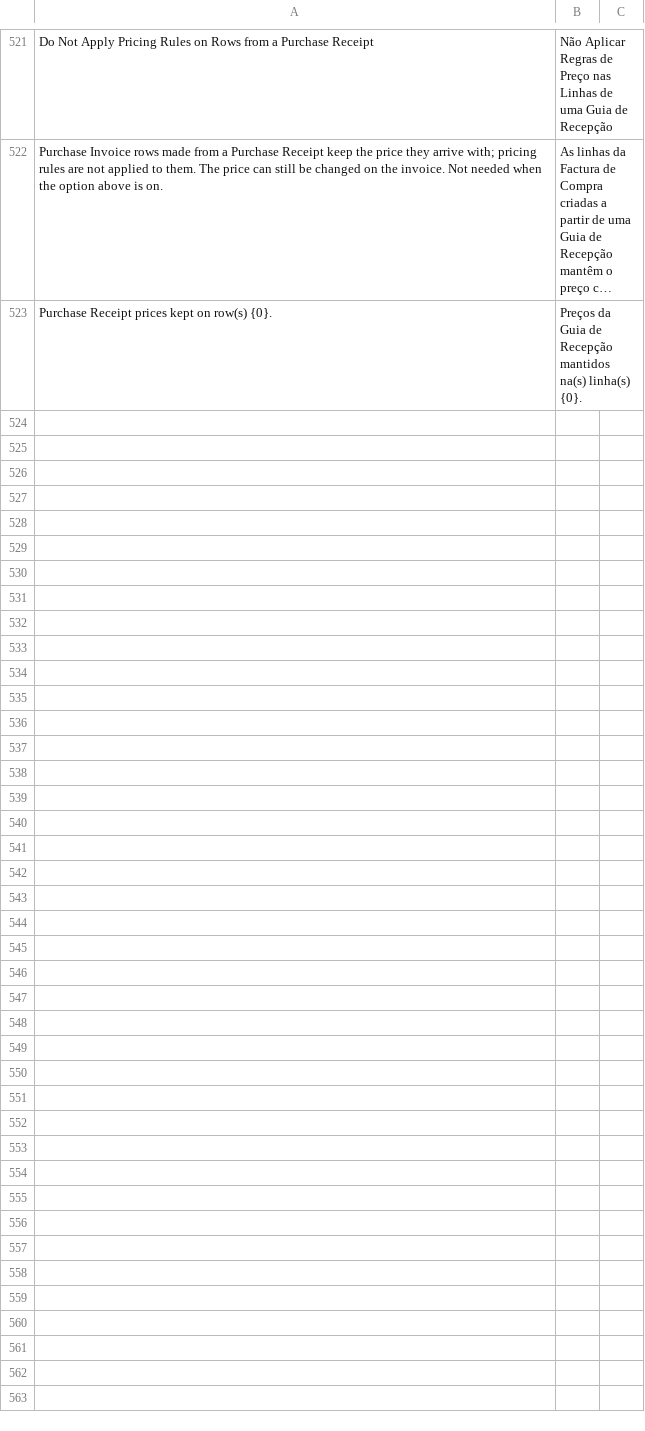
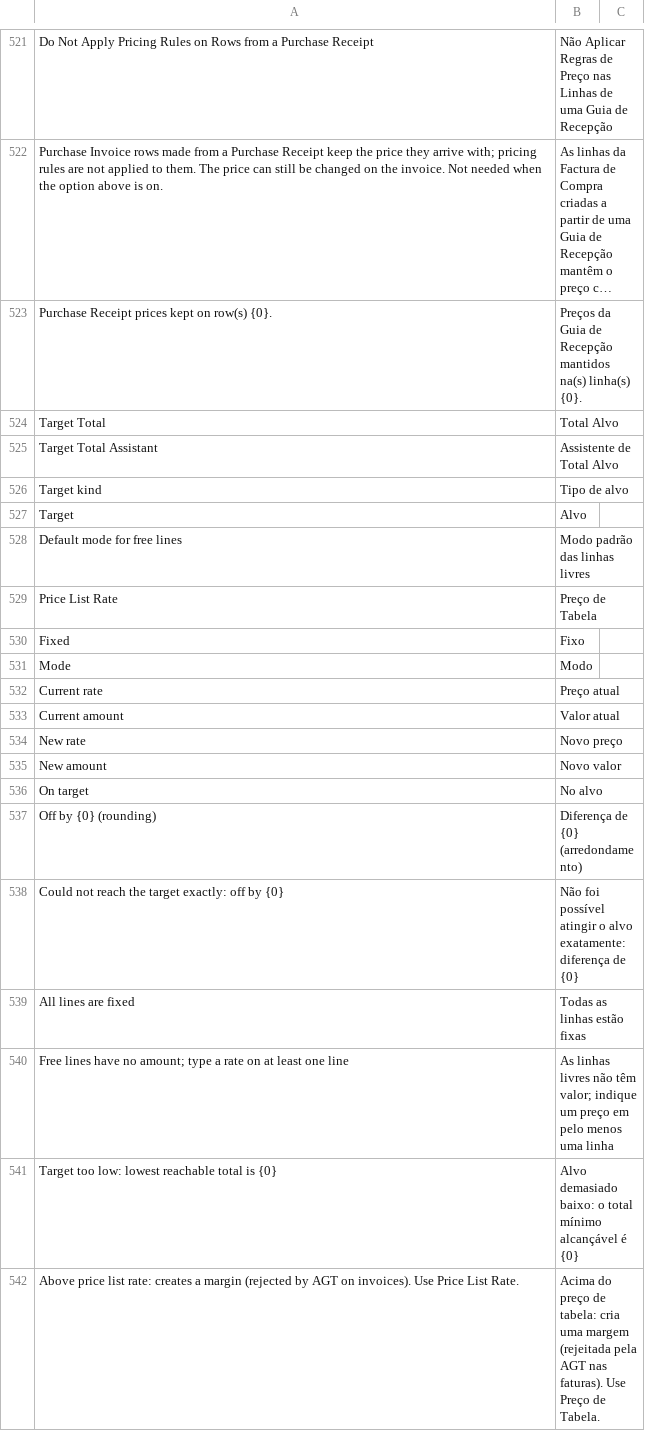
Before and after one commit to Chokor1/isoft_customization, a CSV file: isoft_customization/translations/pt.csv, drawn as a sheet; only a part is shown, gaps mark what is left out; long unchanged cells end in …; the diff names each change by its address in the sheet, - before the commit and + after, or states it on an @@ line.

```diff
--- a/isoft_customization/translations/pt.csv
+++ b/isoft_customization/translations/pt.csv
+row 524: Target Total | Total Alvo
+row 525: Target Total Assistant | Assistente de Total Alvo
+row 526: Target kind | Tipo de alvo
+row 527: Target | Alvo
+row 528: Default mode for free lines | Modo padrão das linhas livres
+row 529: Price List Rate | Preço de Tabela
+row 530: Fixed | Fixo
+row 531: Mode | Modo
+row 532: Current rate | Preço atual
+row 533: Current amount | Valor atual
+row 534: New rate | Novo preço
+row 535: New amount | Novo valor
+row 536: On target | No alvo
+row 537: Off by {0} (rounding) | Diferença de {0} (arredondamento)
+row 538: Could not reach the target exactly: off by {0} | Não foi possível atingir o alvo exatamente: diferença de {0}
+row 539: All lines are fixed | Todas as linhas estão fixas
+row 540: Free lines have no amount; type a rate on at least one line | As linhas livres não têm valor; indique um preço em pelo menos uma linha
+row 541: Target too low: lowest reachable total is {0} | Alvo demasiado baixo: o total mínimo alcançável é {0}
+row 542: Above price list rate: creates a margin (rejected by AGT on invoices). Use Price List Rate. | Acima do preço de tabela: cria uma margem (rejeitada pela AGT nas faturas). Use Preço de Tabela.
```
Also changed, not shown: 4 other files.
